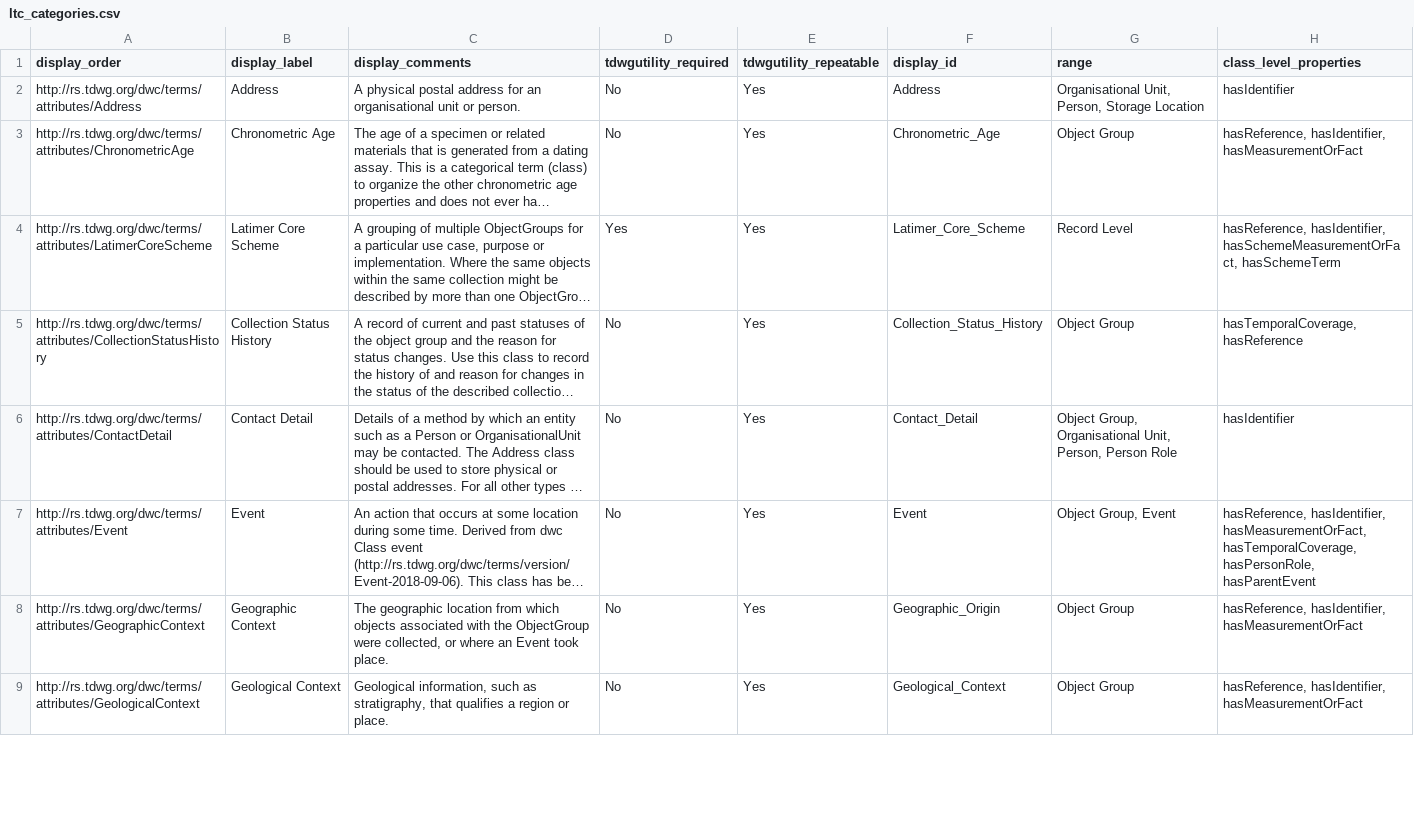
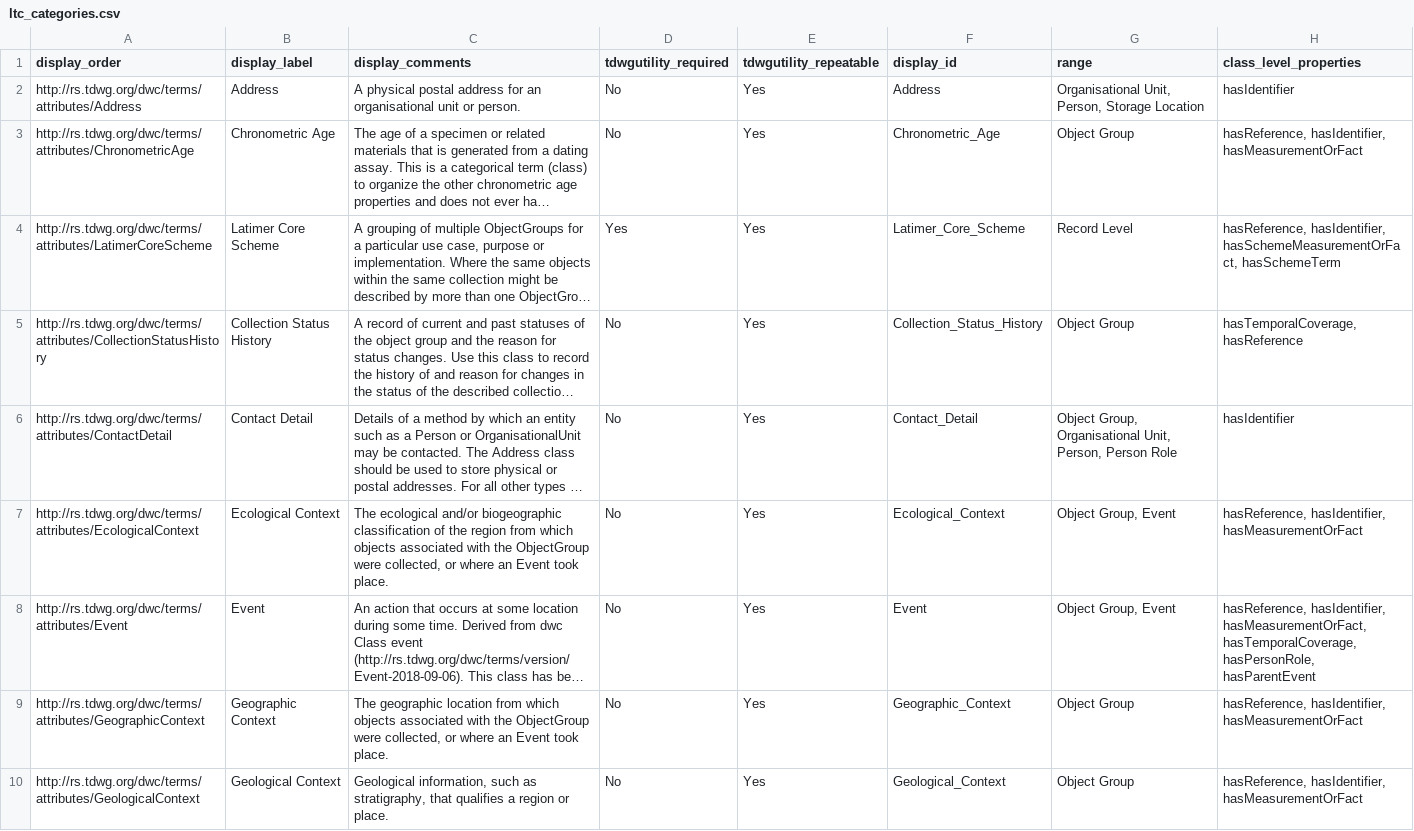
Before and after one commit to tdwg/cd, a CSV file: standard/terms/ltc_categories.csv, drawn as a sheet; only a part is shown; long unchanged cells end in …; addresses are those after the commit; the diff covers the shown part only; the diff names each change by its address in the sheet, - before the commit and + after, or states it on an @@ line.

```diff
--- a/standard/terms/ltc_categories.csv
+++ b/standard/terms/ltc_categories.csv
+row 7: http://rs.tdwg.org/dwc/terms/attributes/EcologicalContext | Ecological Context | The ecological and/or biogeographic classification of the region from which objects associated with the ObjectGroup were collected, or where an Event took place. | No | Yes | Ecological_Context | Object Group, Event | hasReference, hasIdentifier, hasMeasurementOrFact
-F9 (display_id): Geographic_Origin
+F9 (display_id): Geographic_Context
```
Also changed, not shown: 8 edited cells elsewhere in this file, standard/terms/ltc_datatypes.csv, standard/terms/ltc_skos_mapping.csv, 1 other file.
